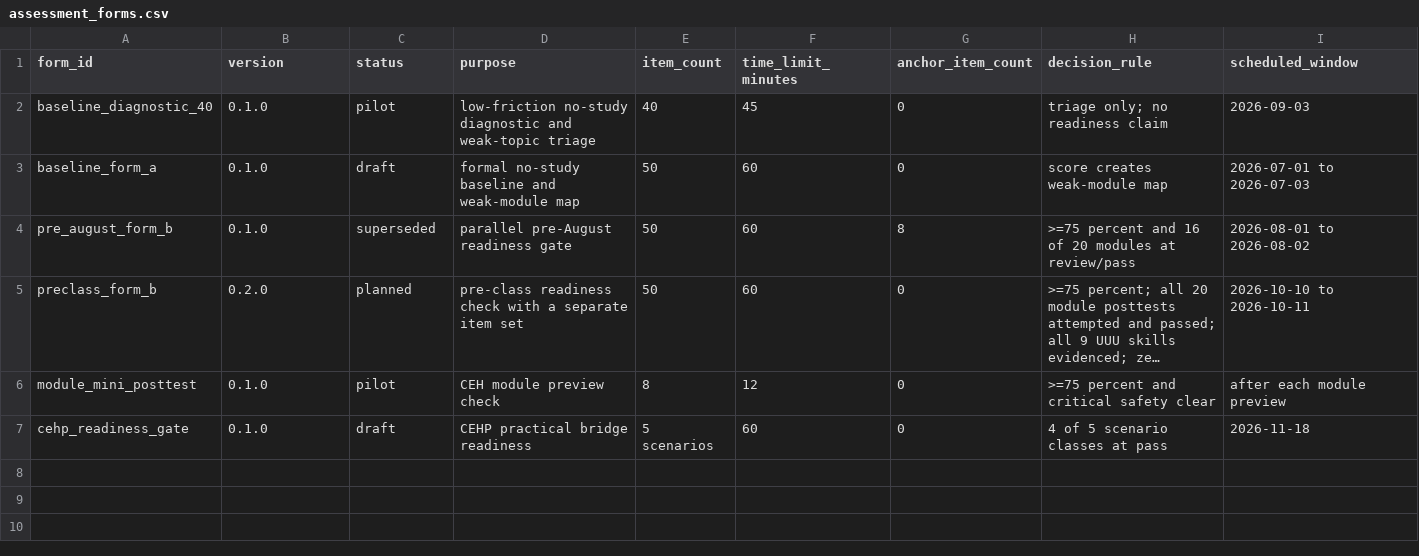
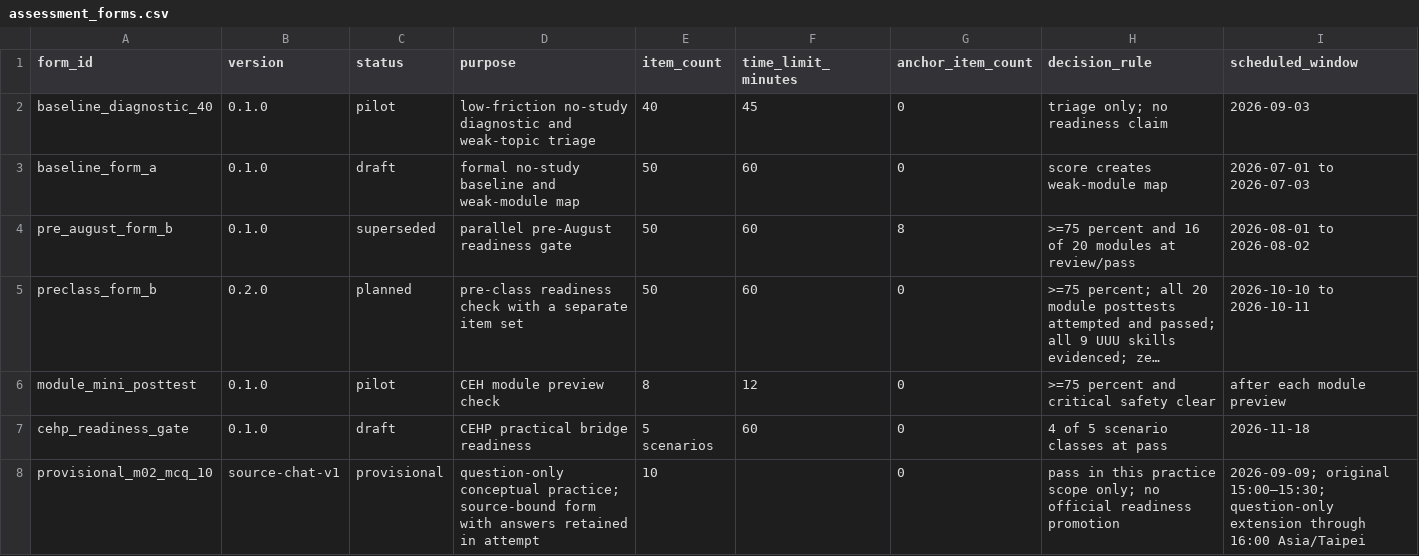
Before and after one commit to JasonLn0711/ceh-cehp-certification-notes-2026, a CSV file: assessment-governance/assessment_forms.csv, drawn as a sheet; long unchanged cells end in ….

```diff
--- a/assessment-governance/assessment_forms.csv
+++ b/assessment-governance/assessment_forms.csv
@@ -7 +7,2 @@ module_mini_posttest,0.1.0,pilot,CEH module preview check,8,12,0,>=75 percent an
 cehp_readiness_gate,0.1.0,draft,CEHP practical bridge readiness,5 scenarios,60,0,4 of 5 scenario classes at pass,2026-11-18
+provisional_m02_mcq_10,source-chat-v1,provisional,question-only conceptual practice; source-bound form with answers retained in attempt,10,,0,pass in this practice scope only; no official readiness promotion,2026-09-09; original 15:00–15:30; question-only extension through 16:00 Asia/Taipei
```
Also changed, not shown: assessment-governance/attempt_log.csv, assessment-governance/traceability_matrix.csv, 2 other files.
